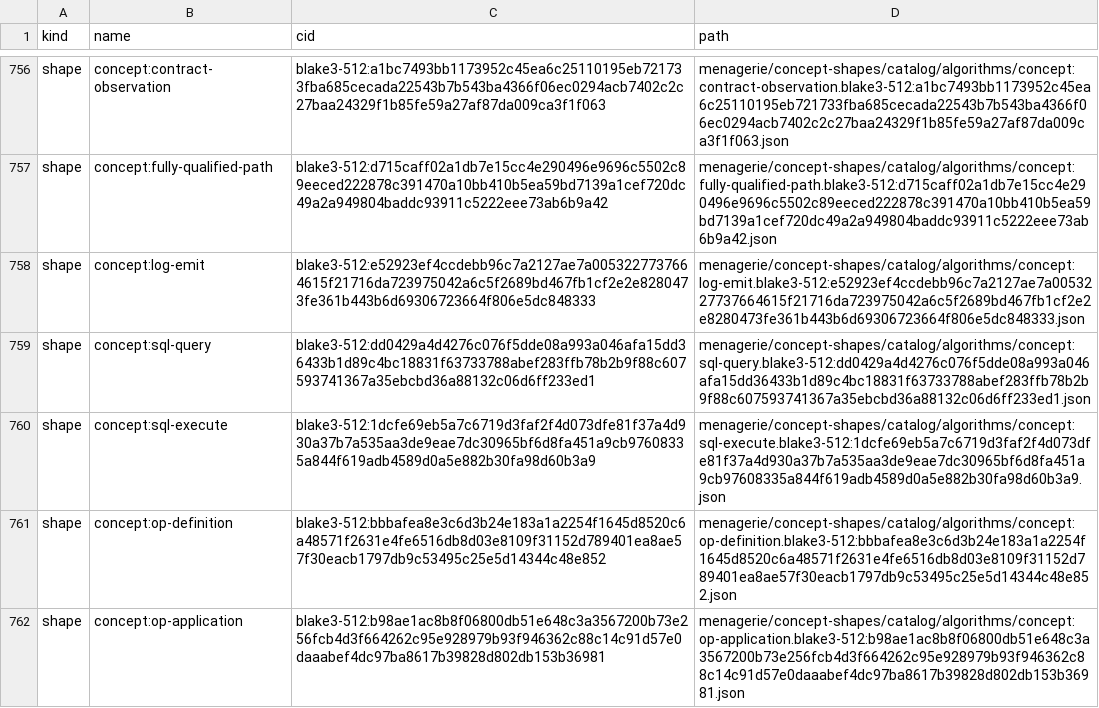
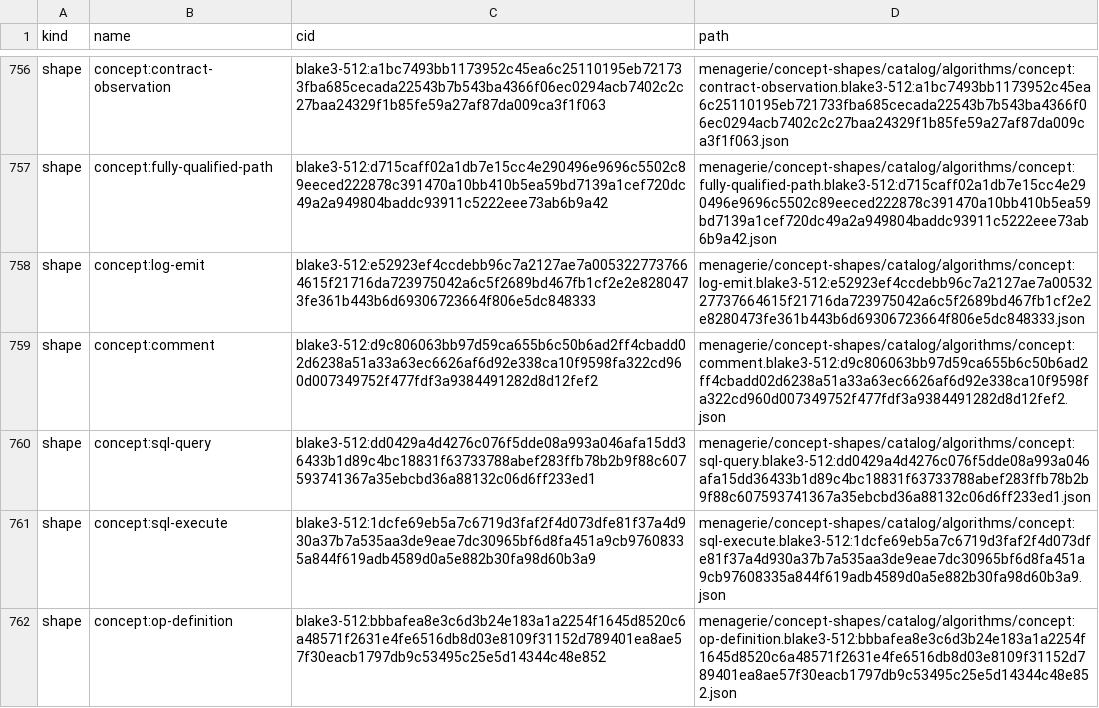
Before and after one commit to TSavo/provekit, a TSV file: menagerie/concept-shapes/cids.tsv, drawn as a sheet; only a part is shown, gaps mark what is left out; the shorter side is filled out with more unchanged rows; the diff names each change by its address in the sheet, - before the commit and + after, or states it on an @@ line.

```diff
--- a/menagerie/concept-shapes/cids.tsv
+++ b/menagerie/concept-shapes/cids.tsv
+row 759: shape | concept:comment | blake3-512:d9c806063bb97d59ca655b6c50b6ad2ff4cbadd02d6238a51a33a63ec6626af6d92e338ca10f9598fa322cd960d007349752f477fdf3a9384491282d8d12fef2 | menagerie/concept-shapes/catalog/algorithms/concept:comment.blake3-512:d9c806063bb97d59ca655b6c50b6ad2ff4cbadd02d6238a51a33a63ec6626af6d92e338ca10f9598fa322cd960d007349752f477fdf3a9384491282d8d12fef2.json
```
Also changed, not shown: 18 other files.
